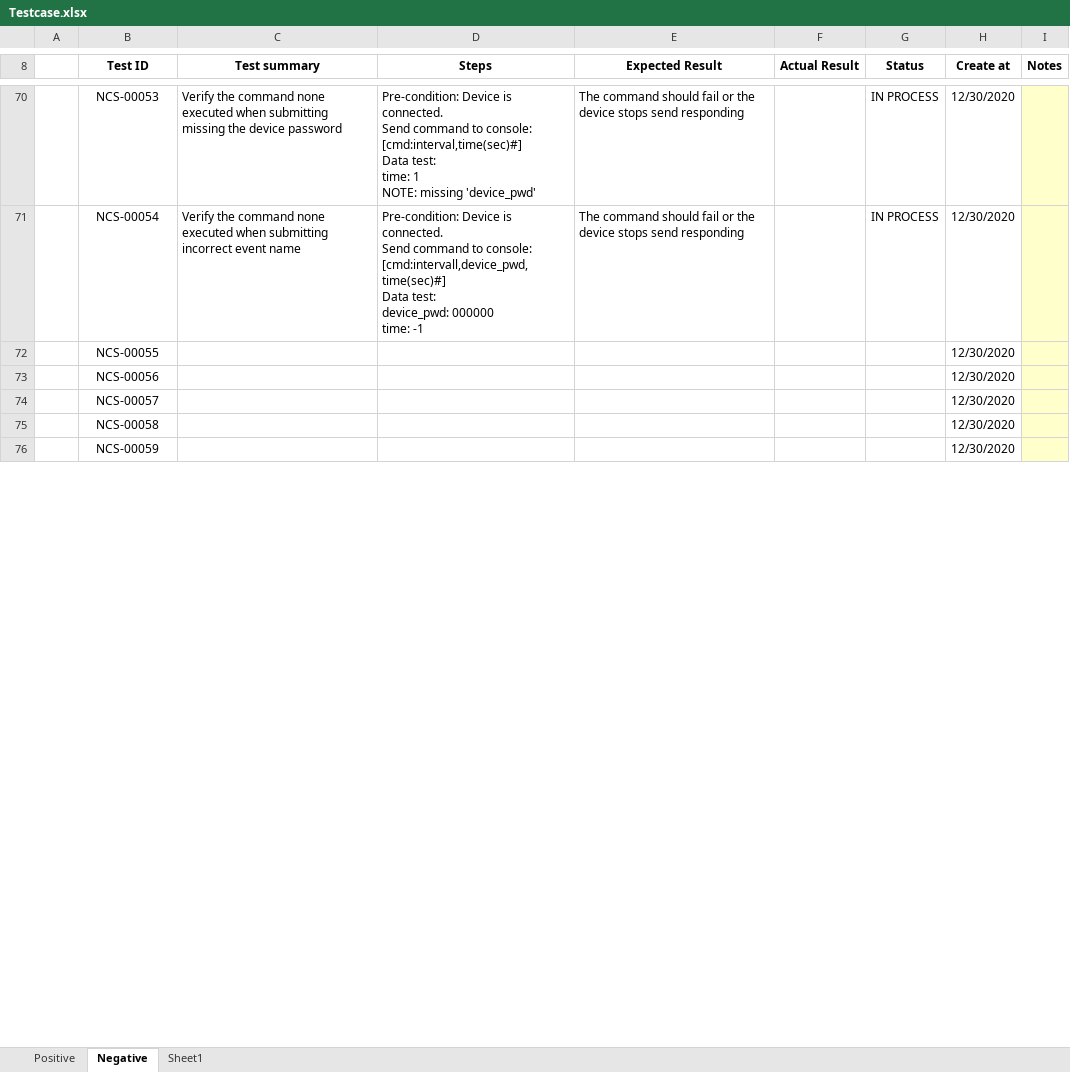
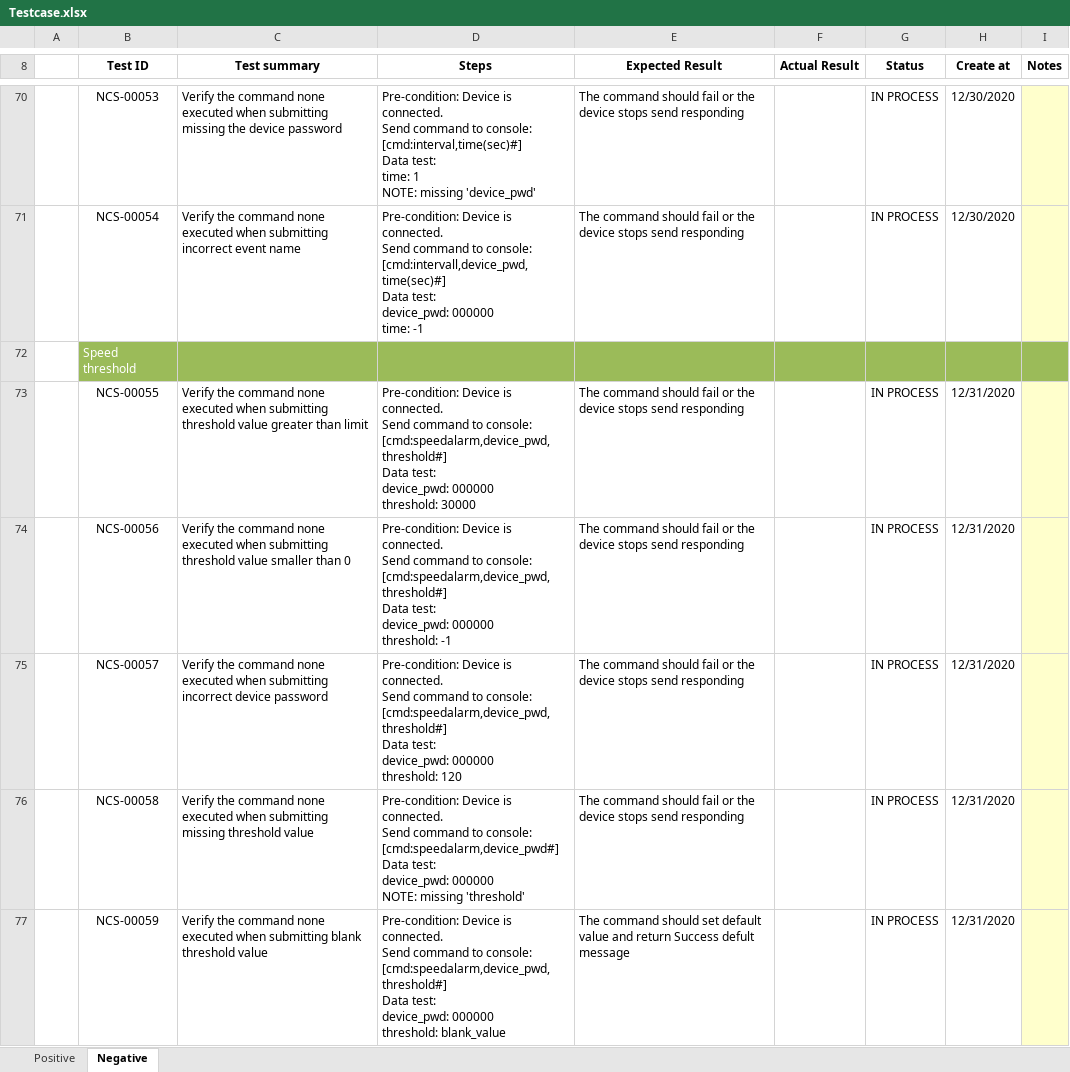
Before and after one commit to thaotruogg/oh-my-posh-setting, an Excel workbook: Testcase.xlsx, sheet Negative, drawn as a sheet; only a part is shown, gaps mark what is left out; values as stored, in another font and other column widths than the file's, no borders; table styles not drawn; addresses are those after the commit; ↵ is a line break in a cell; the diff covers the shown part only; the diff names each change by its address in the sheet, - before the commit and + after, or states it on an @@ line.

```diff
--- a/Testcase.xlsx (sheet Negative)
+++ b/Testcase.xlsx (sheet Negative)
-sheet tab: Sheet1
+row 72:  | Speed threshold
-C73 (Test summary): (empty)
+C73 (Test summary): Verify the command none executed when submitting threshold value greater than limit
-D73 (Steps): (empty)
+D73 (Steps): Pre-condition: Device is connected. ↵ Send command to console: ↵ [cmd:speedalarm,device_pwd,threshold#] ↵ Data test: ↵ device_pwd: 000000 ↵ threshold: 30000
-E73:E76 (Expected Result): (empty)
+E73:E76 (Expected Result): The command should fail or the device stops send responding
-G73:G77 (Status): (empty)
+G73:G77 (Status): IN PROCESS
-H73:H77 (Create at): 12/30/2020
+H73:H77 (Create at): 12/31/2020
-C74 (Test summary): (empty)
+C74 (Test summary): Verify the command none executed when submitting threshold value smaller than 0
-D74 (Steps): (empty)
+D74 (Steps): Pre-condition: Device is connected. ↵ Send command to console: ↵ [cmd:speedalarm,device_pwd,threshold#] ↵ Data test: ↵ device_pwd: 000000 ↵ threshold: -1
-C75 (Test summary): (empty)
+C75 (Test summary): Verify the command none executed when submitting incorrect device password
-D75 (Steps): (empty)
+D75 (Steps): Pre-condition: Device is connected. ↵ Send command to console: ↵ [cmd:speedalarm,device_pwd,threshold#] ↵ Data test: ↵ device_pwd: 000000 ↵ threshold: 120
-C76 (Test summary): (empty)
+C76 (Test summary): Verify the command none executed when submitting missing threshold value
-D76 (Steps): (empty)
+D76 (Steps): Pre-condition: Device is connected. ↵ Send command to console: ↵ [cmd:speedalarm,device_pwd#] ↵ Data test: ↵ device_pwd: 000000 ↵ NOTE: missing 'threshold'
-C77 (Test summary): (empty)
+C77 (Test summary): Verify the command none executed when submitting blank threshold value
-D77 (Steps): (empty)
+D77 (Steps): Pre-condition: Device is connected. ↵ Send command to console: ↵ [cmd:speedalarm,device_pwd,threshold#] ↵ Data test: ↵ device_pwd: 000000 ↵ threshold: blank_value
-E77 (Expected Result): (empty)
+E77 (Expected Result): The command should set default value and return Success defult message
```
Also changed, not shown: 4 added rows and 187 edited cells elsewhere in this sheet, sheet Positive, Bug report.xlsx.
